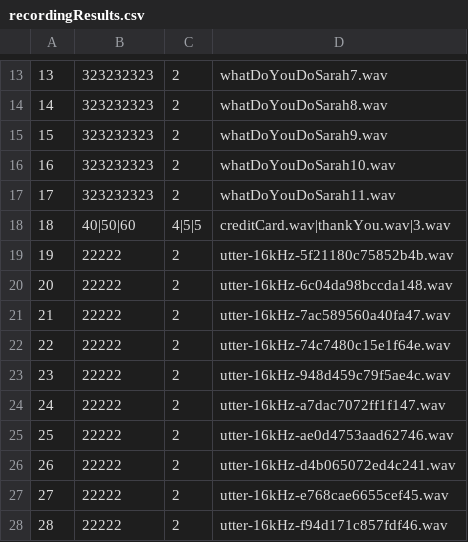
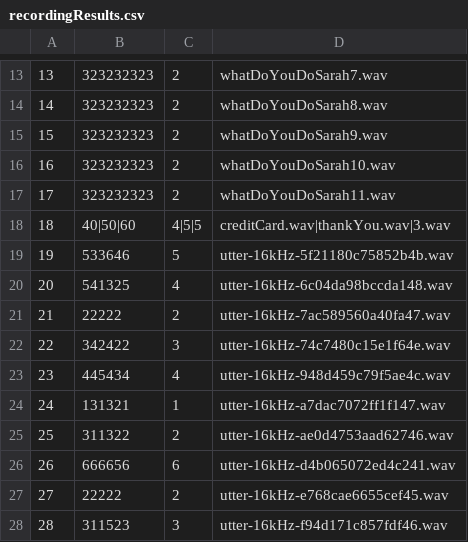
Before and after one commit to omerfiles/EduAutomation, a CSV file: files/csvFiles/recordingResults.csv, drawn as a sheet; only a part is shown, gaps mark what is left out.

```diff
--- a/files/csvFiles/recordingResults.csv
+++ b/files/csvFiles/recordingResults.csv
@@ -18,11 +18,11 @@
 18,40|50|60,4|5|5,creditCard.wav|thankYou.wav|3.wav
-19,22222,2,utter-16kHz-5f21180c75852b4b.wav
-20,22222,2,utter-16kHz-6c04da98bccda148.wav
+19,533646,5,utter-16kHz-5f21180c75852b4b.wav
+20,541325,4,utter-16kHz-6c04da98bccda148.wav
 21,22222,2,utter-16kHz-7ac589560a40fa47.wav
-22,22222,2,utter-16kHz-74c7480c15e1f64e.wav
-23,22222,2,utter-16kHz-948d459c79f5ae4c.wav
-24,22222,2,utter-16kHz-a7dac7072ff1f147.wav
-25,22222,2,utter-16kHz-ae0d4753aad62746.wav
-26,22222,2,utter-16kHz-d4b065072ed4c241.wav
+22,342422,3,utter-16kHz-74c7480c15e1f64e.wav
+23,445434,4,utter-16kHz-948d459c79f5ae4c.wav
+24,131321,1,utter-16kHz-a7dac7072ff1f147.wav
+25,311322,2,utter-16kHz-ae0d4753aad62746.wav
+26,666656,6,utter-16kHz-d4b065072ed4c241.wav
 27,22222,2,utter-16kHz-e768cae6655cef45.wav
-28,22222,2,utter-16kHz-f94d171c857fdf46.wav
+28,311523,3,utter-16kHz-f94d171c857fdf46.wav
```
Also changed, not shown: 9 other files.
